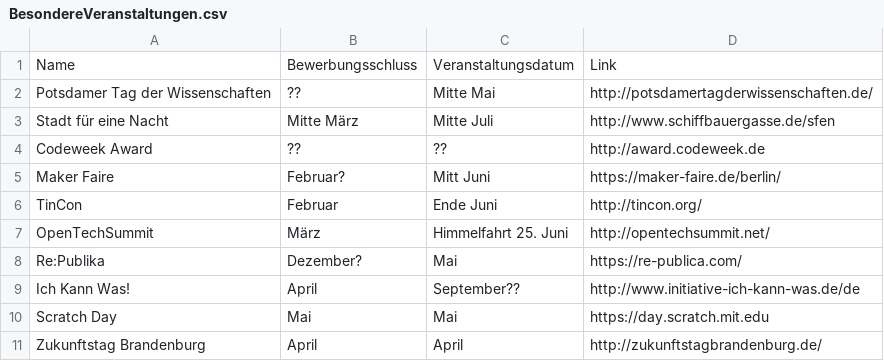
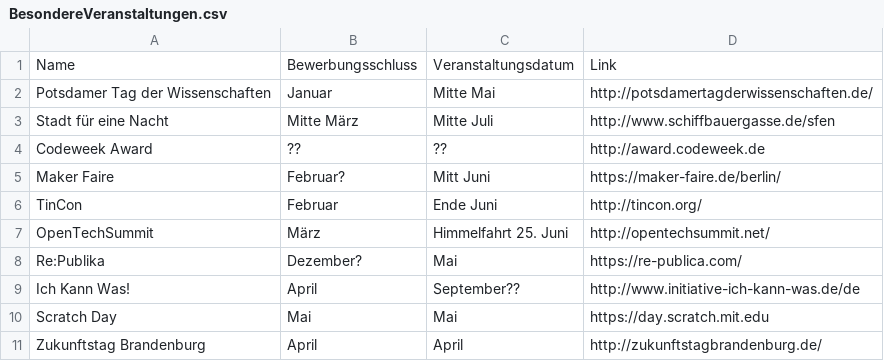
Before and after one commit to CoderDojoPotsdam/organize, a CSV file: BesondereVeranstaltungen.csv, drawn as a sheet.

Commit message:
Deadline Tag der Wissenschaften

```diff
--- a/BesondereVeranstaltungen.csv
+++ b/BesondereVeranstaltungen.csv
@@ -1,3 +1,3 @@
 Name,Bewerbungsschluss,Veranstaltungsdatum,Link
-Potsdamer Tag der Wissenschaften,??,Mitte Mai,http://potsdamertagderwissenschaften.de/
+Potsdamer Tag der Wissenschaften,Januar,Mitte Mai,http://potsdamertagderwissenschaften.de/
 Stadt für eine Nacht,Mitte März,Mitte Juli,http://www.schiffbauergasse.de/sfen
```
